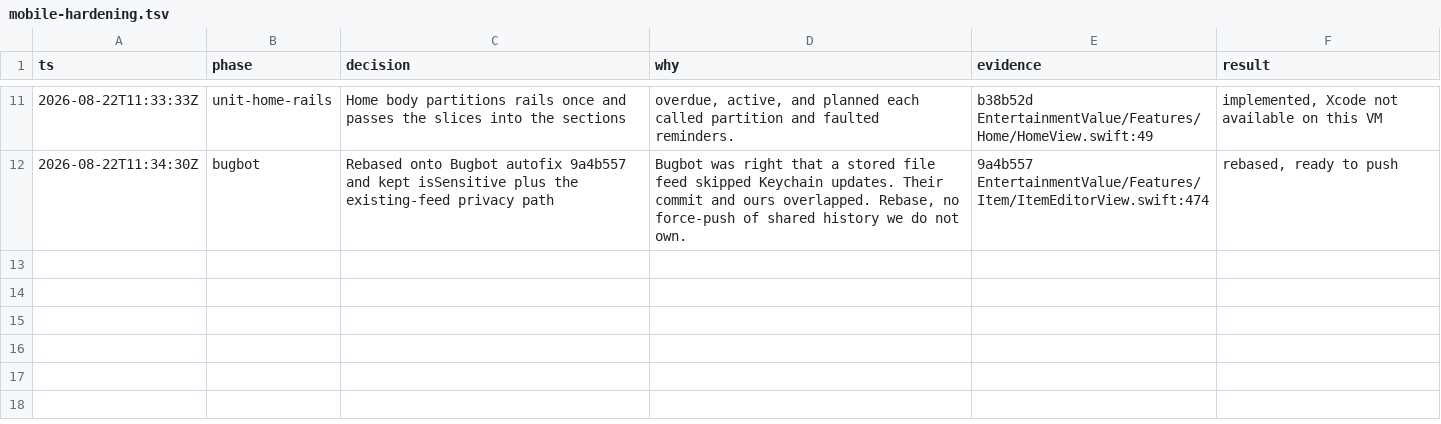
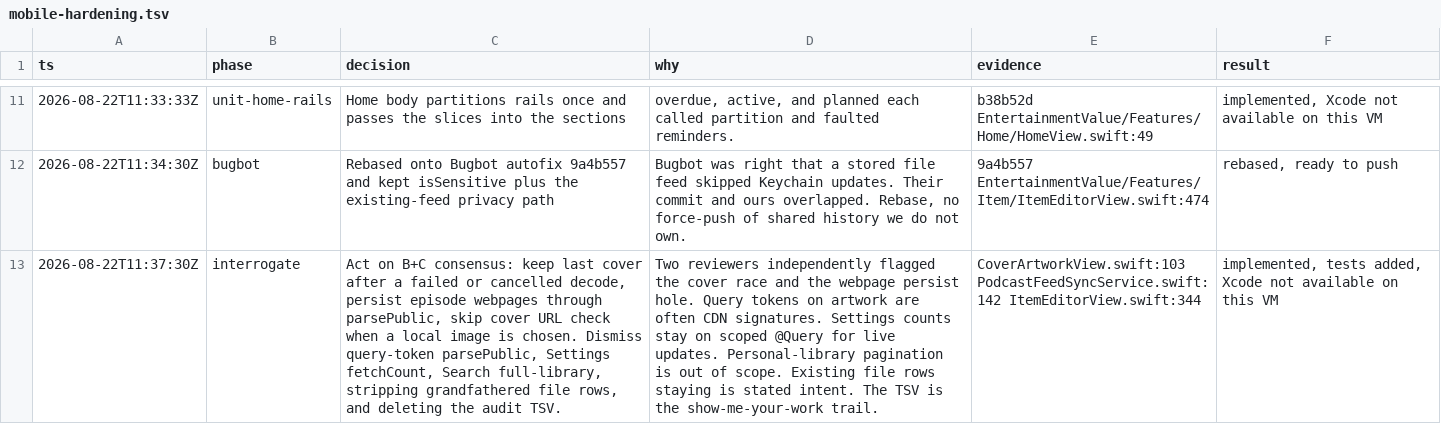
Before and after one commit to yjsoon/entertainment-value, a TSV file: .audit/mobile-hardening.tsv, drawn as a sheet; only a part is shown, gaps mark what is left out; the diff names each change by its address in the sheet, - before the commit and + after, or states it on an @@ line.

```diff
--- a/.audit/mobile-hardening.tsv
+++ b/.audit/mobile-hardening.tsv
+row 13: 2026-08-22T11:37:30Z | interrogate | Act on B+C consensus: keep last cover after a failed or cancelled decode, persist episode webpages through parsePublic, skip cover URL check when a local image is chosen. Dismiss query-token parsePublic, Settings fetchCount, Search full-library, stripping grandfathered file rows, and deleting the audit TSV. | Two reviewers independently flagged the cover race and the webpage persist hole. Query tokens on artwork are often CDN signatures. Settings counts stay on scoped @Query for live updates. Personal-library pagination is out of scope. Existing file rows staying is stated intent. The TSV is the show-me-your-work trail. | CoverArtworkView.swift:103 PodcastFeedSyncService.swift:142 ItemEditorView.swift:344 | implemented, tests added, Xcode not available on this VM
```
Also changed, not shown: 5 other files.
